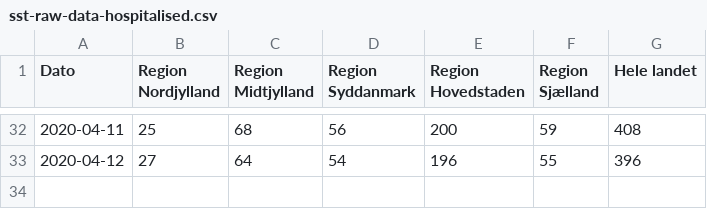
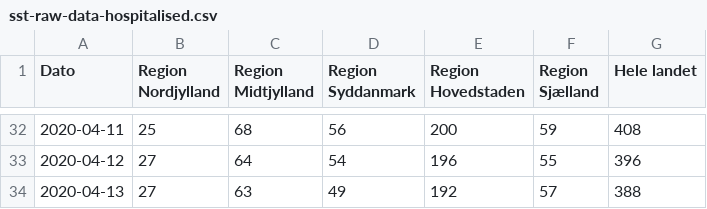
Before and after one commit to covid-19-sim/covid-19.sst.dk, a CSV file: sst-raw-data-hospitalised.csv, drawn as a sheet; only a part is shown, gaps mark what is left out; the diff names each change by its address in the sheet, - before the commit and + after, or states it on an @@ line.

```diff
--- a/sst-raw-data-hospitalised.csv
+++ b/sst-raw-data-hospitalised.csv
+row 34: 2020-04-13 | 27 | 63 | 49 | 192 | 57 | 388
```
Also changed, not shown: ssi-pdf-data-deaths.csv, sst-raw-data-icu.csv, 3 other files.
